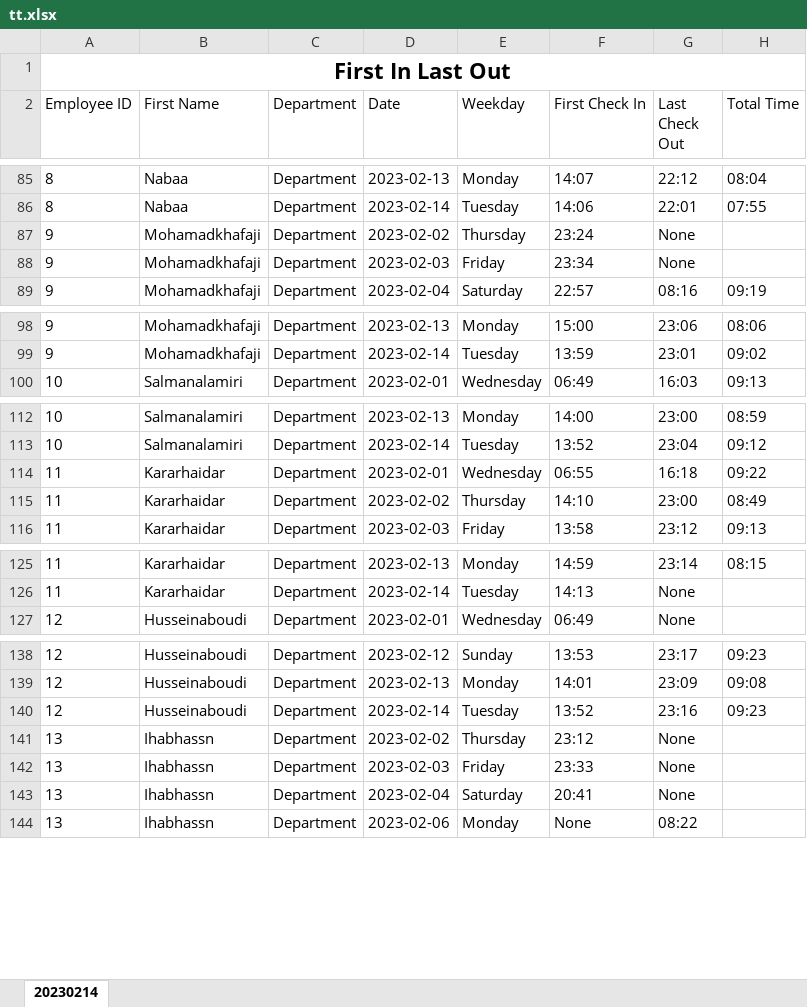
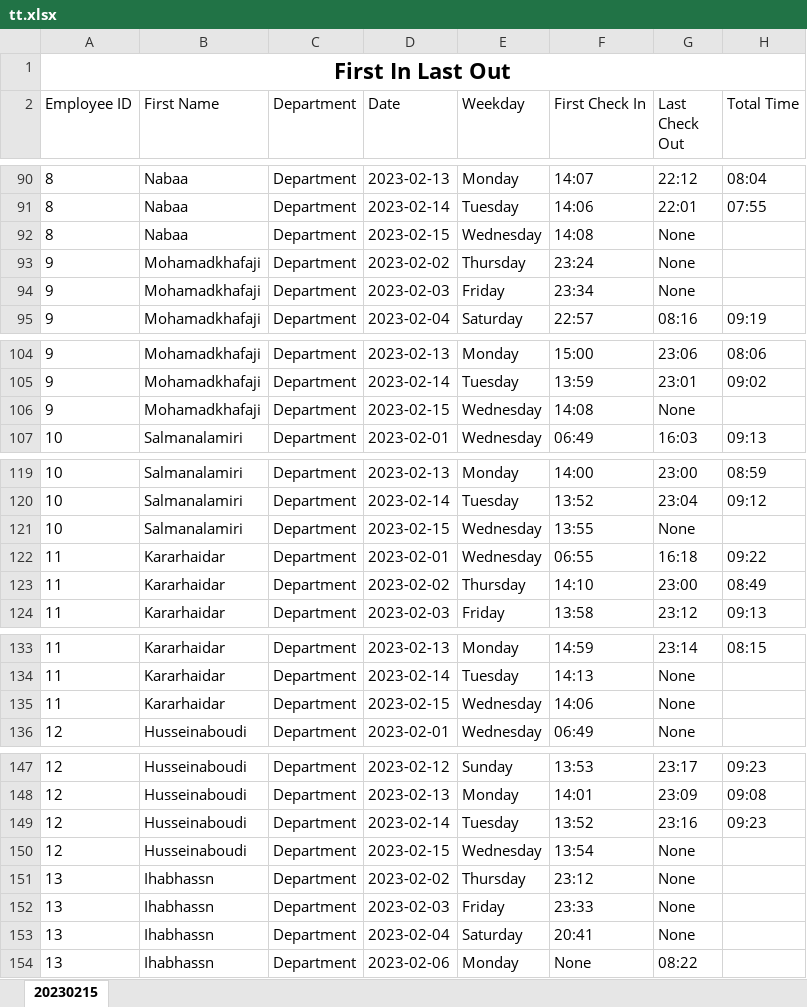
Before and after one commit to Gruce/biotime-total-hours, an Excel workbook: app/public/tt.xlsx, sheet 20230215, drawn as a sheet; only a part is shown, gaps mark what is left out; values as stored, in another font and other column widths than the file's, no borders; the diff covers the shown part only; the diff names each change by its address in the sheet, - before the commit and + after, or states it on an @@ line.

```diff
--- a/app/public/tt.xlsx (sheet 20230215)
+++ b/app/public/tt.xlsx (sheet 20230215)
-sheet tab: 20230214
+sheet tab: 20230215
+row 92: 8 | Nabaa | Department | 2023-02-15 | Wednesday | 14:08 | None
+row 106: 9 | Mohamadkhafaji | Department | 2023-02-15 | Wednesday | 14:08 | None
+row 121: 10 | Salmanalamiri | Department | 2023-02-15 | Wednesday | 13:55 | None
+row 135: 11 | Kararhaidar | Department | 2023-02-15 | Wednesday | 14:06 | None
+row 150: 12 | Husseinaboudi | Department | 2023-02-15 | Wednesday | 13:54 | None
```
Also changed, not shown: 6 added rows elsewhere in this sheet, 3 other files.
